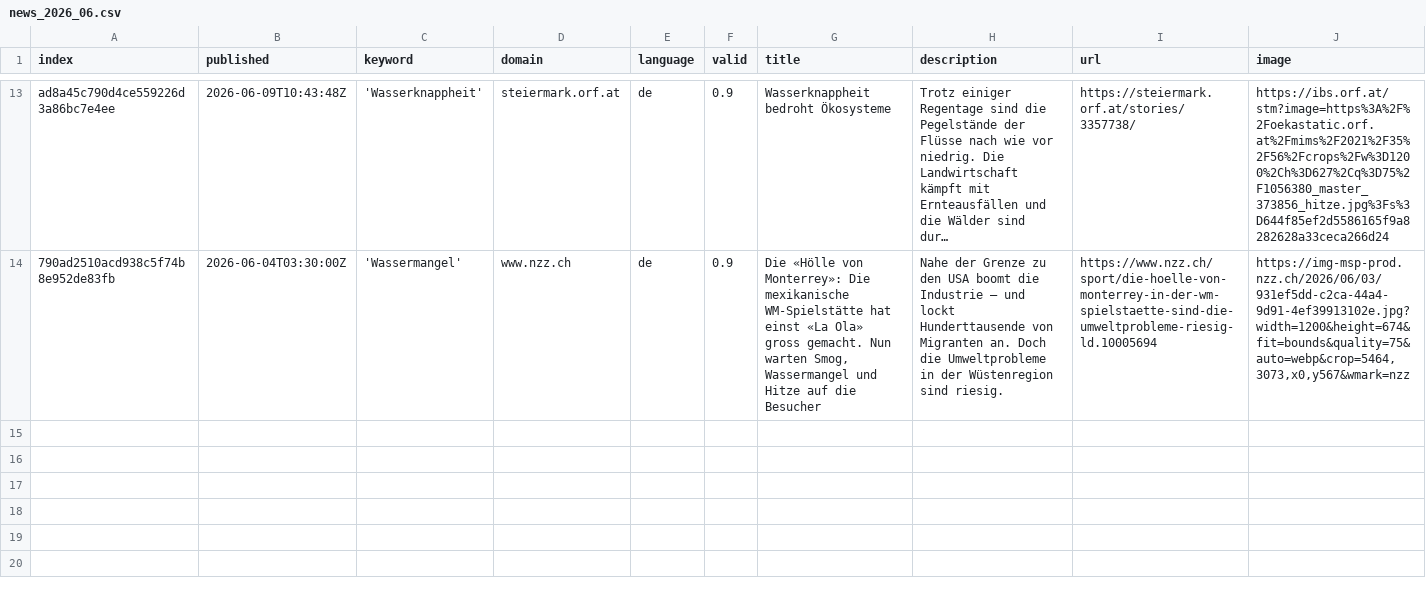
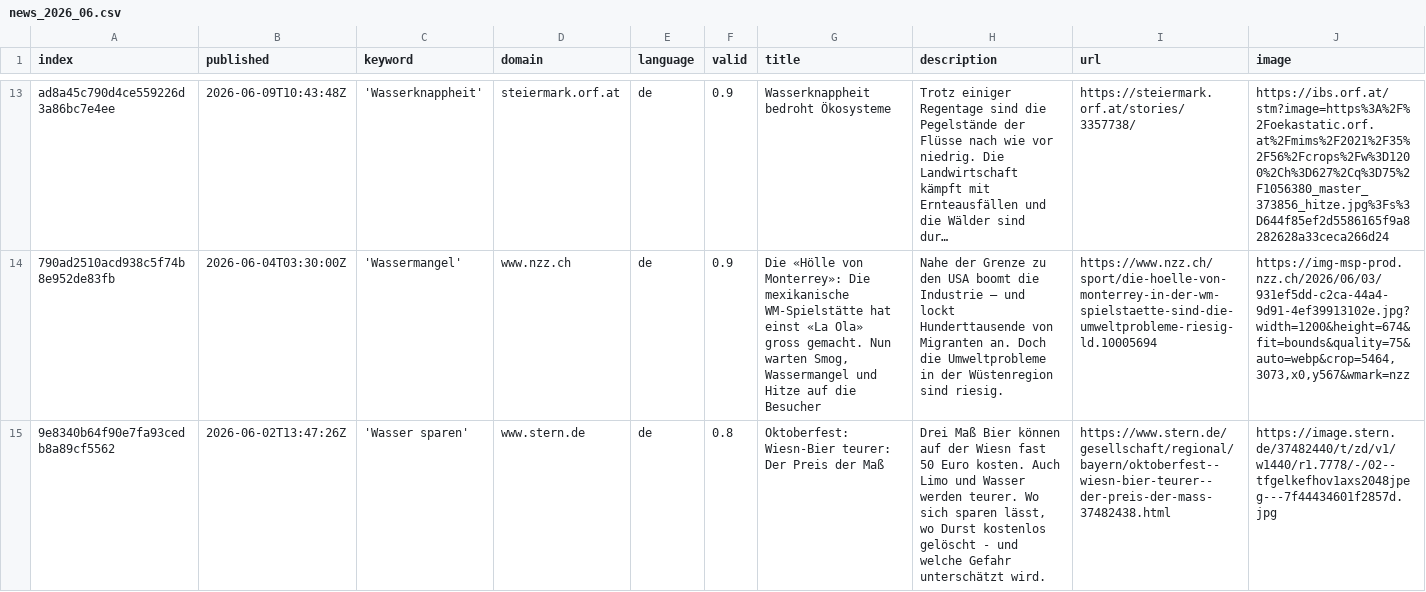
Before and after one commit to sonjanews/DroughtIsComing, a CSV file: csv/news_2026_06.csv, drawn as a sheet; only a part is shown, gaps mark what is left out; long unchanged cells end in …; rows hold the shown columns only; the diff names each change by its address in the sheet, - before the commit and + after, or states it on an @@ line.

```diff
--- a/csv/news_2026_06.csv
+++ b/csv/news_2026_06.csv
+row 15: 9e8340b64f90e7fa93cedb8a89cf5562 | 2026-06-02T13:47:26Z | 'Wasser sparen' | www.stern.de | de | 0.8 | Oktoberfest: Wiesn-Bier teurer: Der Preis der Maß | Drei Maß Bier können auf der Wiesn fast 50 Euro kosten. Auch Limo und Wasser werden teurer. Wo sich sparen lässt, wo Durst kostenlos gelöscht - und welche Gefahr unterschätzt wird. | https://www.stern.de/gesellschaft/regional/bayern/oktoberfest--wiesn-bier-teurer--der-preis-der-mass-37482438.html | https://image.stern.de/37482440/t/zd/v1/w1440/r1.7778/-/02--tfgelkefhov1axs2048jpeg---7f44434601f2857d.jpg
```
Also changed, not shown: keywords.csv.
